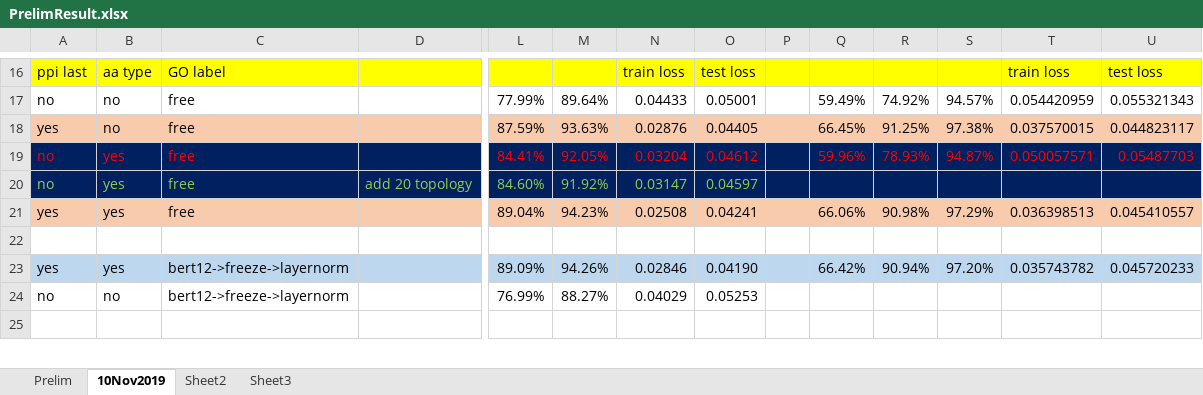
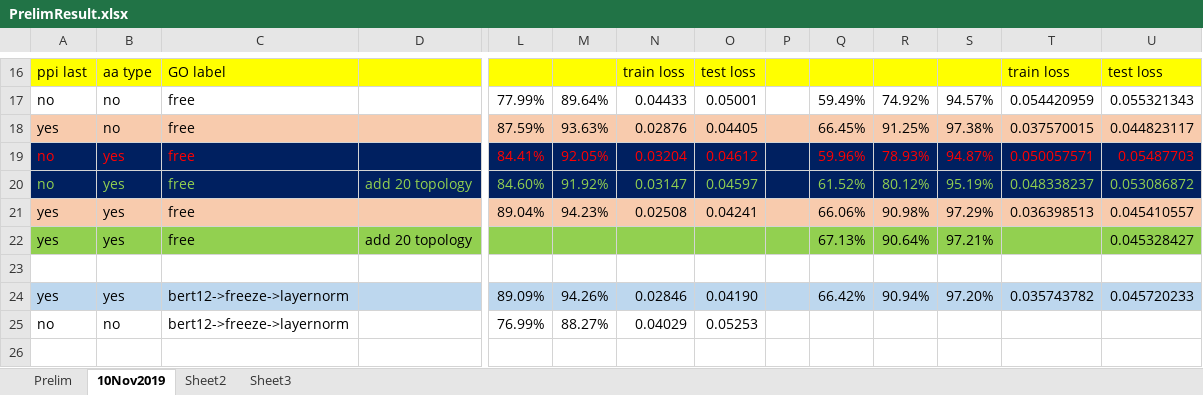
Before and after one commit to datduong/GOAnnotationTransformer, an Excel workbook: SeeAttention/PrelimResult.xlsx, sheet 10Nov2019, drawn as a sheet; only a part is shown, gaps mark what is left out; values as stored, in another font and other column widths than the file's, no borders; rows hold the shown columns only; the diff names each change by its address in the sheet, - before the commit and + after, or states it on an @@ line.

```diff
--- a/SeeAttention/PrelimResult.xlsx (sheet 10Nov2019)
+++ b/SeeAttention/PrelimResult.xlsx (sheet 10Nov2019)
-Q20: (empty)
+Q20: 61.52%
-R20: (empty)
+R20: 80.12%
-S20: (empty)
+S20: 95.19%
-T20: (empty)
+T20: 0.048338237
-U20: (empty)
+U20: 0.053086872
+row 22: yes | yes | free | add 20 topology |  |  |  |  |  | 67.13% | 90.64% | 97.21% |  | 0.045328427
```
Also changed, not shown: 6 other files.
